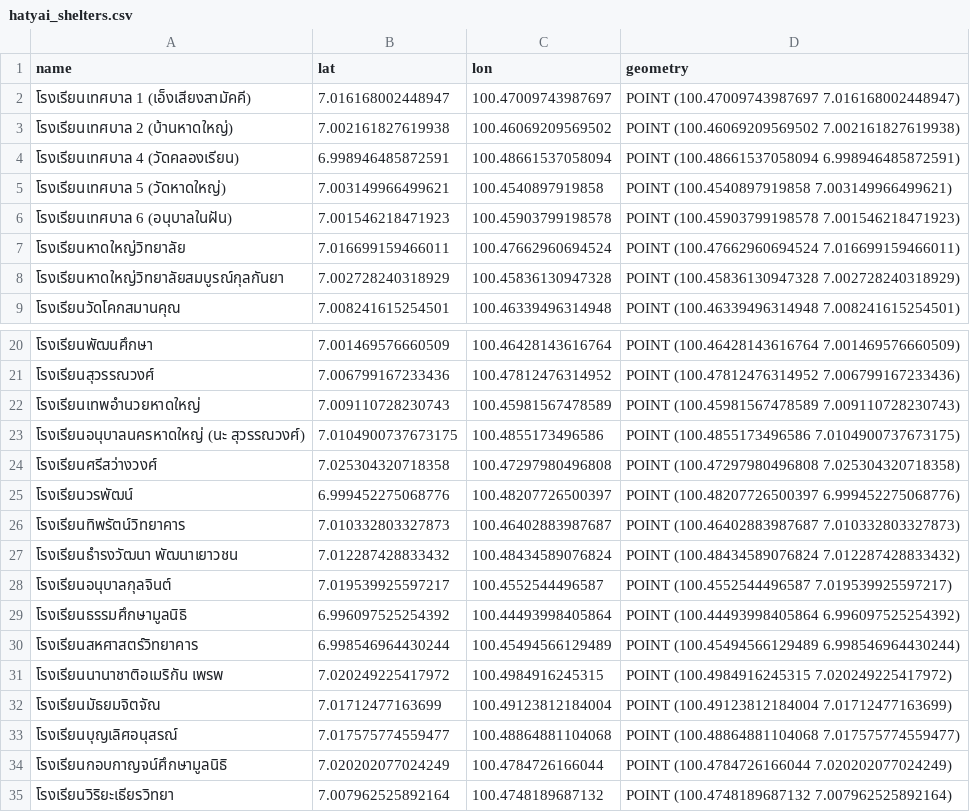
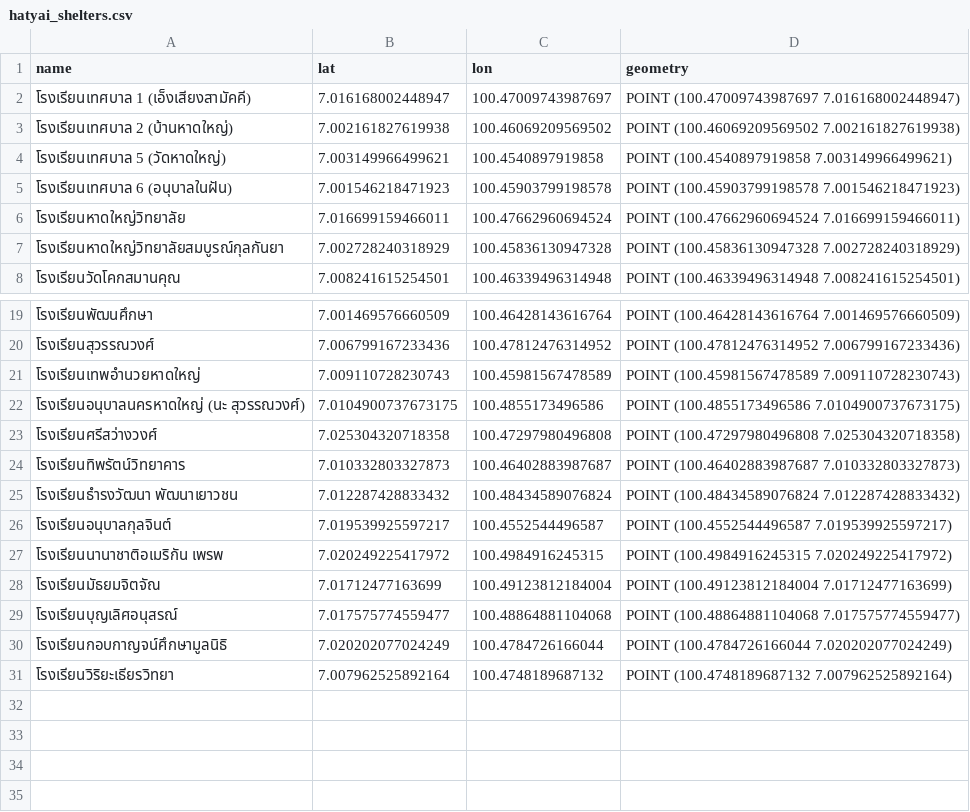
Before and after one commit to CosmosDever/Thesis-EvSim-Flooding-TH, a CSV file: data/clean/hatyai_shelters.csv, drawn as a sheet; only a part is shown, gaps mark what is left out.

```diff
--- a/data/clean/hatyai_shelters.csv
+++ b/data/clean/hatyai_shelters.csv
@@ -3,3 +3,2 @@ name,lat,lon,geometry
 โรงเรียนเทศบาล 2 (บ้านหาดใหญ่),7.002161827619938,100.46069209569502,POINT (100.46069209569502 7.002161827619938)
-โรงเรียนเทศบาล 4 (วัดคลองเรียน),6.998946485872591,100.48661537058094,POINT (100.48661537058094 6.998946485872591)
 โรงเรียนเทศบาล 5 (วัดหาดใหญ่),7.003149966499621,100.4540897919858,POINT (100.4540897919858 7.003149966499621)
@@ -24,3 +23,2 @@ name,lat,lon,geometry
 โรงเรียนศรีสว่างวงศ์,7.025304320718358,100.47297980496808,POINT (100.47297980496808 7.025304320718358)
-โรงเรียนวรพัฒน์,6.999452275068776,100.48207726500397,POINT (100.48207726500397 6.999452275068776)
 โรงเรียนทิพรัตน์วิทยาคาร,7.010332803327873,100.46402883987687,POINT (100.46402883987687 7.010332803327873)
@@ -28,4 +26,2 @@ name,lat,lon,geometry
 โรงเรียนอนุบาลกุลจินต์,7.019539925597217,100.4552544496587,POINT (100.4552544496587 7.019539925597217)
-โรงเรียนธรรมศึกษามูลนิธิ,6.996097525254392,100.44493998405864,POINT (100.44493998405864 6.996097525254392)
-โรงเรียนสหศาสตร์วิทยาคาร,6.998546964430244,100.45494566129489,POINT (100.45494566129489 6.998546964430244)
 โรงเรียนนานาชาติอเมริกัน เพรพ,7.020249225417972,100.4984916245315,POINT (100.4984916245315 7.020249225417972)
```
Also changed, not shown: data/clean/hatyai_edges_flood_multi.csv, data/clean/hatyai_edges_with_capacity.csv, 8 other files.
